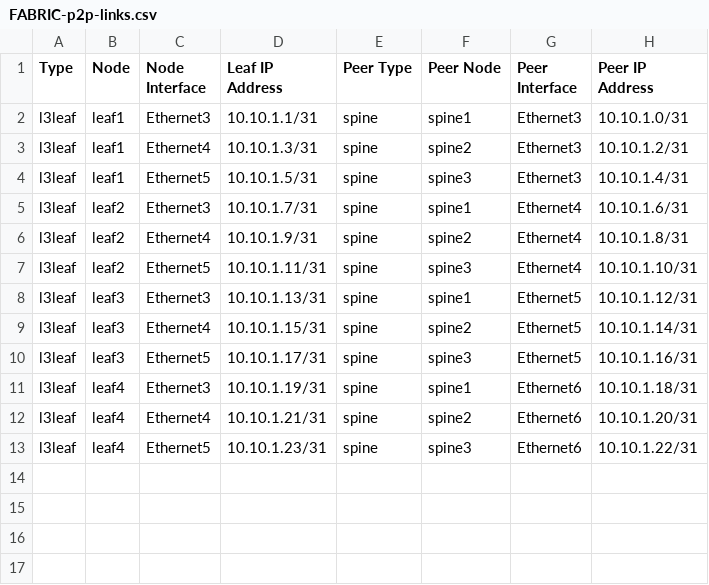
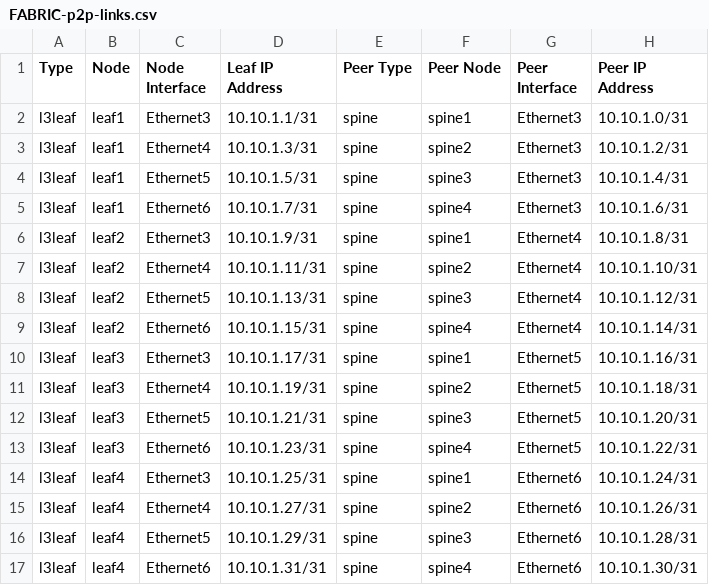
Before and after one commit to rajath0127/Arista_ACE_L5_Lab, a CSV file: Ansible_AVD/AVD_L3LS/documentation/fabric/FABRIC-p2p-links.csv, drawn as a sheet.

```diff
--- a/Ansible_AVD/AVD_L3LS/documentation/fabric/FABRIC-p2p-links.csv
+++ b/Ansible_AVD/AVD_L3LS/documentation/fabric/FABRIC-p2p-links.csv
@@ -4,10 +4,14 @@ l3leaf,leaf1,Ethernet4,10.10.1.3/31,spine,spine2,Ethernet3,10.10.1.2/31
 l3leaf,leaf1,Ethernet5,10.10.1.5/31,spine,spine3,Ethernet3,10.10.1.4/31
-l3leaf,leaf2,Ethernet3,10.10.1.7/31,spine,spine1,Ethernet4,10.10.1.6/31
-l3leaf,leaf2,Ethernet4,10.10.1.9/31,spine,spine2,Ethernet4,10.10.1.8/31
-l3leaf,leaf2,Ethernet5,10.10.1.11/31,spine,spine3,Ethernet4,10.10.1.10/31
-l3leaf,leaf3,Ethernet3,10.10.1.13/31,spine,spine1,Ethernet5,10.10.1.12/31
-l3leaf,leaf3,Ethernet4,10.10.1.15/31,spine,spine2,Ethernet5,10.10.1.14/31
-l3leaf,leaf3,Ethernet5,10.10.1.17/31,spine,spine3,Ethernet5,10.10.1.16/31
-l3leaf,leaf4,Ethernet3,10.10.1.19/31,spine,spine1,Ethernet6,10.10.1.18/31
-l3leaf,leaf4,Ethernet4,10.10.1.21/31,spine,spine2,Ethernet6,10.10.1.20/31
-l3leaf,leaf4,Ethernet5,10.10.1.23/31,spine,spine3,Ethernet6,10.10.1.22/31
+l3leaf,leaf1,Ethernet6,10.10.1.7/31,spine,spine4,Ethernet3,10.10.1.6/31
+l3leaf,leaf2,Ethernet3,10.10.1.9/31,spine,spine1,Ethernet4,10.10.1.8/31
+l3leaf,leaf2,Ethernet4,10.10.1.11/31,spine,spine2,Ethernet4,10.10.1.10/31
+l3leaf,leaf2,Ethernet5,10.10.1.13/31,spine,spine3,Ethernet4,10.10.1.12/31
+l3leaf,leaf2,Ethernet6,10.10.1.15/31,spine,spine4,Ethernet4,10.10.1.14/31
+l3leaf,leaf3,Ethernet3,10.10.1.17/31,spine,spine1,Ethernet5,10.10.1.16/31
+l3leaf,leaf3,Ethernet4,10.10.1.19/31,spine,spine2,Ethernet5,10.10.1.18/31
+l3leaf,leaf3,Ethernet5,10.10.1.21/31,spine,spine3,Ethernet5,10.10.1.20/31
+l3leaf,leaf3,Ethernet6,10.10.1.23/31,spine,spine4,Ethernet5,10.10.1.22/31
+l3leaf,leaf4,Ethernet3,10.10.1.25/31,spine,spine1,Ethernet6,10.10.1.24/31
+l3leaf,leaf4,Ethernet4,10.10.1.27/31,spine,spine2,Ethernet6,10.10.1.26/31
+l3leaf,leaf4,Ethernet5,10.10.1.29/31,spine,spine3,Ethernet6,10.10.1.28/31
+l3leaf,leaf4,Ethernet6,10.10.1.31/31,spine,spine4,Ethernet6,10.10.1.30/31
```
Also changed, not shown: Ansible_AVD/AVD_L3LS/reports/FABRIC-state.csv, 27 other files.
